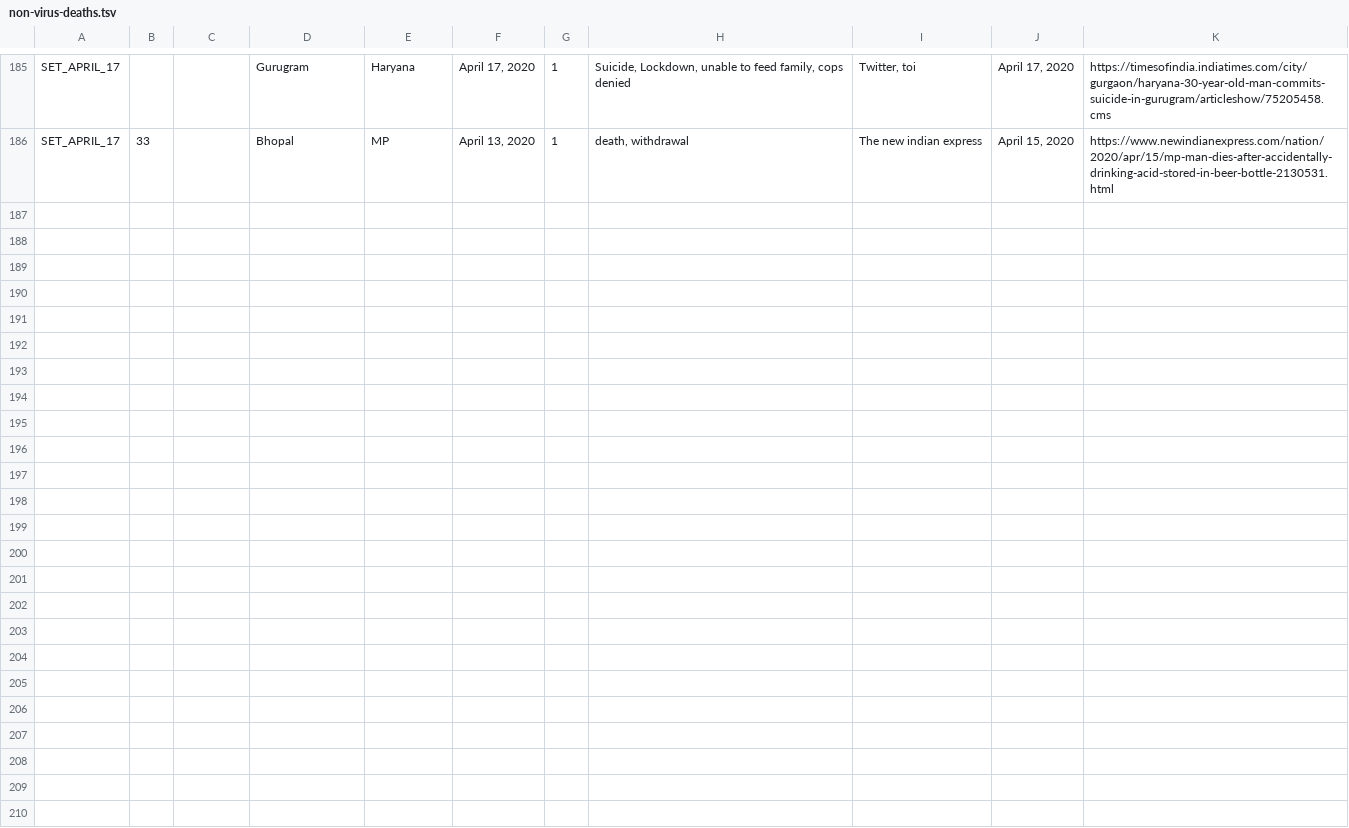
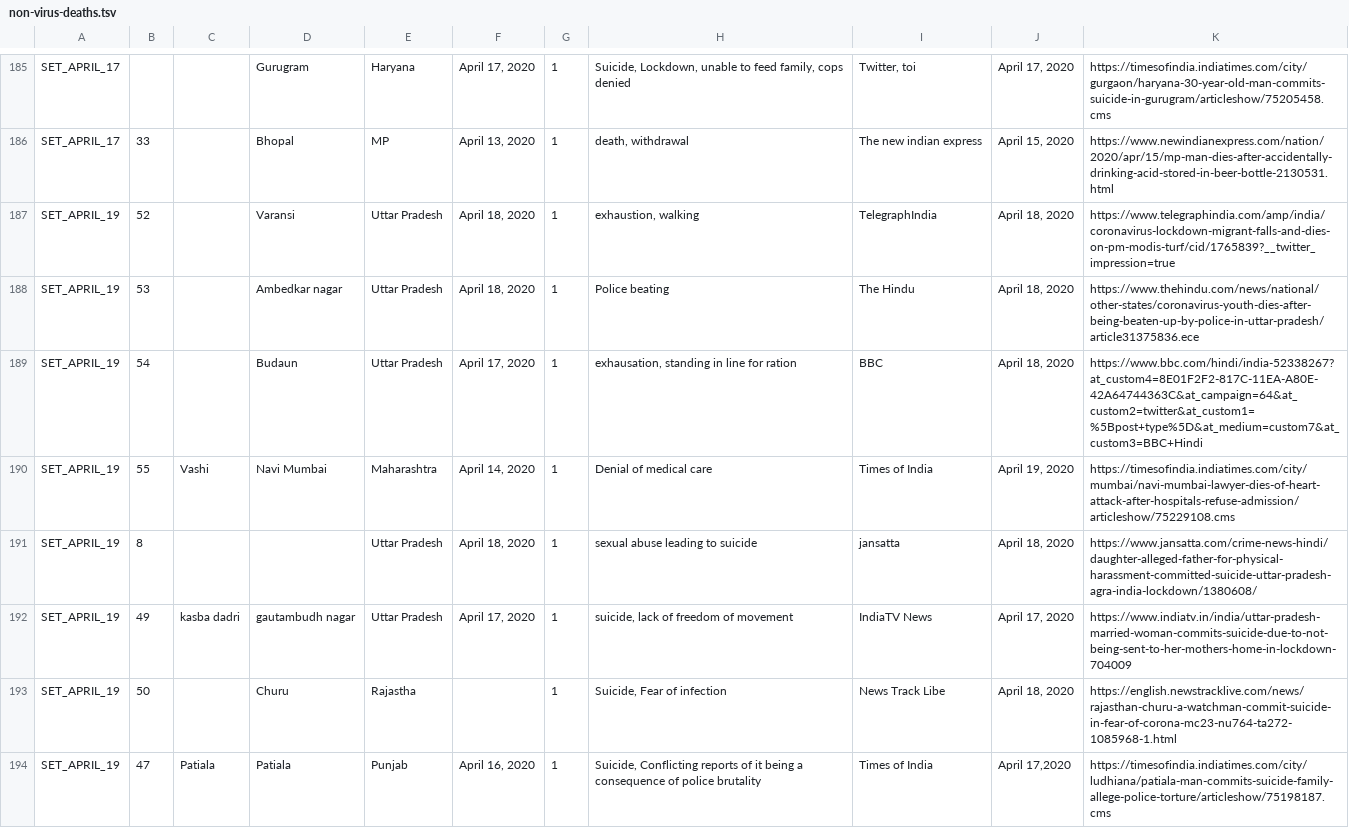
Before and after one commit to datameet/covid19, a TSV file: non-virus-deaths-media-reports-backup/non-virus-deaths.tsv, drawn as a sheet; only a part is shown, gaps mark what is left out.

Commit message:
updated non virus data

```diff
--- a/non-virus-deaths-media-reports-backup/non-virus-deaths.tsv
+++ b/non-virus-deaths-media-reports-backup/non-virus-deaths.tsv
@@ -187 +187,9 @@ SET_APRIL_17			Gurugram	Haryana	April 17, 2020	1	Suicide, Lockdown, unable to fe
 SET_APRIL_17	33		Bhopal	MP	April 13, 2020	1	death, withdrawal	The new indian express	April 15, 2020	https://www.newindianexpress.com/nation/2020/apr/15/mp-man-dies-after-accidentally-drinking-acid-stored-in-beer-bottle-2130531.html
+SET_APRIL_19	52		Varansi	Uttar Pradesh	April 18, 2020	1	exhaustion, walking	TelegraphIndia	April 18, 2020	https://www.telegraphindia.com/amp/india/coronavirus-lockdown-migrant-falls-and-dies-on-pm-modis-turf/cid/1765839?__twitter_impression=true
+SET_APRIL_19	53		Ambedkar nagar	Uttar Pradesh	April 18, 2020	1	Police beating	The Hindu	April 18, 2020	https://www.thehindu.com/news/national/other-states/coronavirus-youth-dies-after-being-beaten-up-by-police-in-uttar-pradesh/article31375836.ece
+SET_APRIL_19	54		Budaun	Uttar Pradesh	April 17, 2020	1	exhausation, standing in line for ration	BBC	April 18, 2020	https://www.bbc.com/hindi/india-52338267?at_custom4=8E01F2F2-817C-11EA-A80E-42A64744363C&at_campaign=64&at_custom2=twitter&at_custom1=%5Bpost+type%5D&at_medium=custom7&at_custom3=BBC+Hindi
+SET_APRIL_19	55	Vashi	Navi Mumbai	Maharashtra	April 14, 2020	1	Denial of medical care	Times of India	April 19, 2020	https://timesofindia.indiatimes.com/city/mumbai/navi-mumbai-lawyer-dies-of-heart-attack-after-hospitals-refuse-admission/articleshow/75229108.cms
+SET_APRIL_19	8			Uttar Pradesh	April 18, 2020	1	sexual abuse leading to suicide	jansatta	April 18, 2020	https://www.jansatta.com/crime-news-hindi/daughter-alleged-father-for-physical-harassment-committed-suicide-uttar-pradesh-agra-india-lockdown/1380608/
+SET_APRIL_19	49	kasba dadri	gautambudh nagar	Uttar Pradesh	April 17, 2020	1	suicide, lack of freedom of movement	IndiaTV News	April 17, 2020	https://www.indiatv.in/india/uttar-pradesh-married-woman-commits-suicide-due-to-not-being-sent-to-her-mothers-home-in-lockdown-704009
+SET_APRIL_19	50		Churu	Rajastha		1	Suicide, Fear of infection	News Track Libe	April 18, 2020	https://english.newstracklive.com/news/rajasthan-churu-a-watchman-commit-suicide-in-fear-of-corona-mc23-nu764-ta272-1085968-1.html
+SET_APRIL_19	47	Patiala	Patiala	Punjab	April 16, 2020	1	Suicide, Conflicting reports of it being a consequence of police brutality	Times of India	April 17,2020	https://timesofindia.indiatimes.com/city/ludhiana/patiala-man-commits-suicide-family-allege-police-torture/articleshow/75198187.cms
```
Also changed, not shown: 3 other files.
